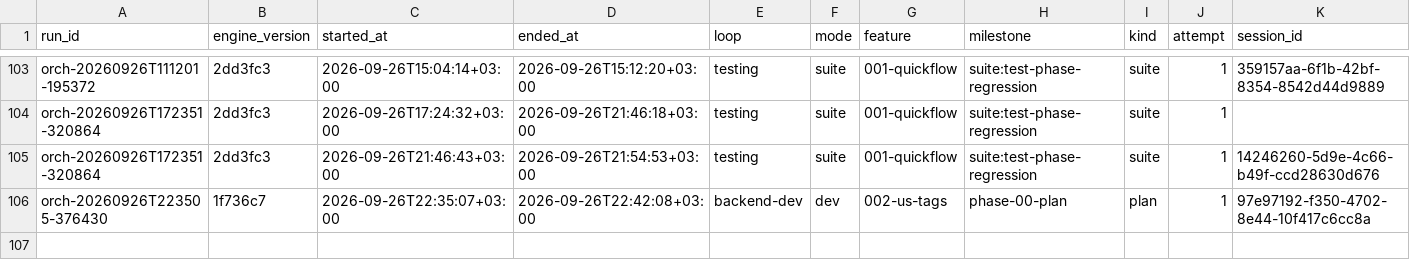
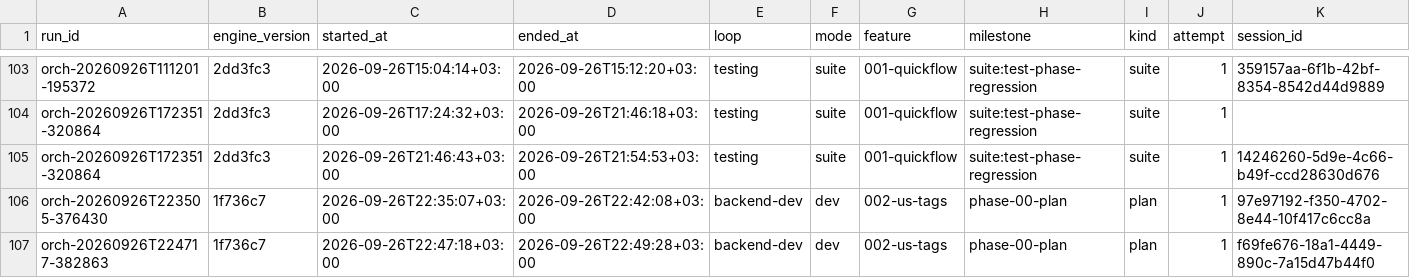
Before and after one commit to EslamHamouda1/quick-flow, a CSV file: docs/sessions.csv, drawn as a sheet; only a part is shown, gaps mark what is left out; rows hold the shown columns only; the diff names each change by its address in the sheet, - before the commit and + after, or states it on an @@ line.

Commit message:
backend-dev: 002-us-tags phase-00 plan
Tasks:

Sessions:

Verdict: n/a (attempt ?)

```diff
--- a/docs/sessions.csv
+++ b/docs/sessions.csv
+row 107: orch-20260926T224717-382863 | 1f736c7 | 2026-09-26T22:47:18+03:00 | 2026-09-26T22:49:28+03:00 | backend-dev | dev | 002-us-tags | phase-00-plan | plan | 1 | f69fe676-18a1-4449-890c-7a15d47b44f0
```
Also changed, not shown: 11 other files.
